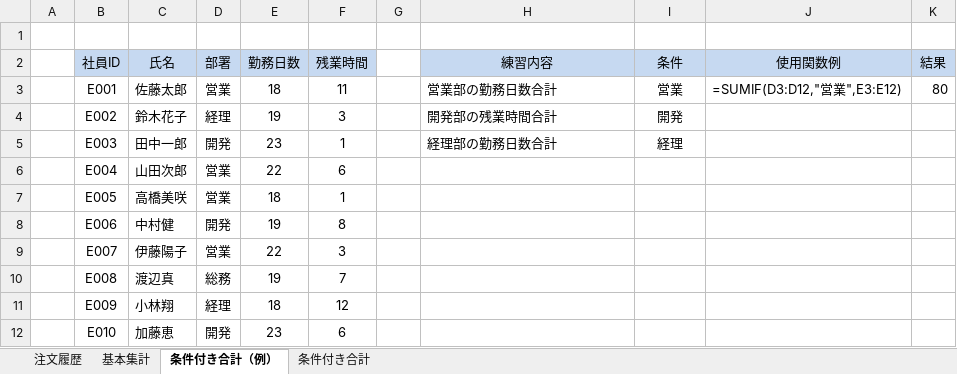
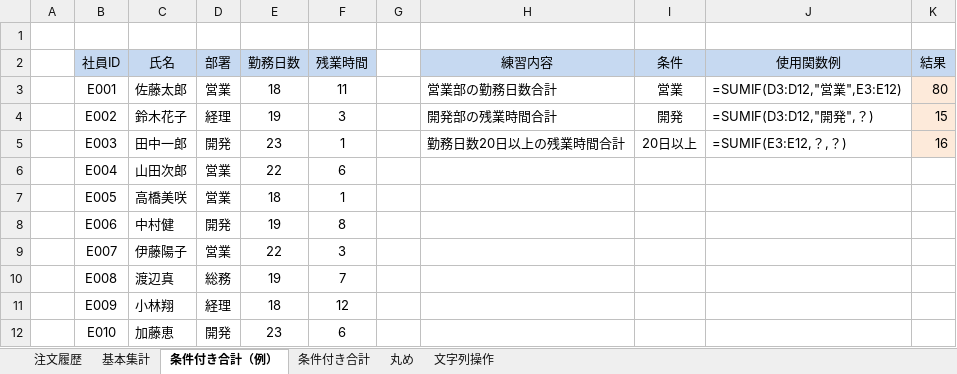
Before and after one commit to shimizu-sit/2025-SIT-MCfCL, an Excel workbook: MCfCL-08-Lecture/08_Function_sample-demo.xlsx, sheet 条件付き合計（例）, drawn as a sheet; values as stored, in another font and other column widths than the file's, no borders; the diff names each change by its address in the sheet, - before the commit and + after, or states it on an @@ line.

Commit message:
Update lecture materials and examples for SUMIF and rounding
Added new Excel files and images for function and string operations, updated and expanded MCfCL-08-Lecture.md with improved explanations and examples for SUMIF, ROUND, ROUNDDOWN, and ROUNDUP functions, and removed outdated practice files. Also added a PDF version of the lecture and new figures to support the updated content.

```diff
--- a/MCfCL-08-Lecture/08_Function_sample-demo.xlsx (sheet 条件付き合計（例）)
+++ b/MCfCL-08-Lecture/08_Function_sample-demo.xlsx (sheet 条件付き合計（例）)
+sheet tab: 丸め
+sheet tab: 文字列操作
-K3:K5 fill: none
+K3:K5 fill: #FDEADA
-J4 (使用関数例): (empty)
+J4 (使用関数例): =SUMIF(D3:D12,"開発",？)
-K4 (結果): (empty)
+K4 (結果): 15
-H5 (練習内容): 経理部の勤務日数合計
+H5 (練習内容): 勤務日数20日以上の残業時間合計
-I5 (条件): 経理
+I5 (条件): 20日以上
-J5 (使用関数例): (empty)
+J5 (使用関数例): =SUMIF(E3:E12,？,？)
-K5 (結果): (empty)
+K5 (結果): 16
```
Also changed, not shown: sheet 条件付き合計, 14 other files.
